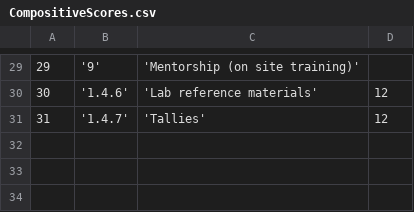
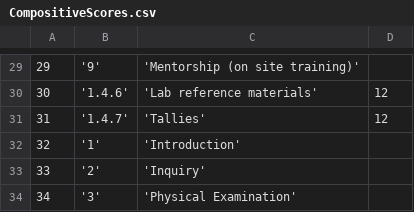
Before and after one commit to EyeSeeTea/malariapp, a CSV file: app/src/main/assets/CompositiveScores.csv, drawn as a sheet; only a part is shown, gaps mark what is left out.

```diff
--- a/app/src/main/assets/CompositiveScores.csv
+++ b/app/src/main/assets/CompositiveScores.csv
@@ -31 +31,4 @@
 31;'1.4.7';'Tallies';12
+32;'1';'Introduction';
+33;'2';'Inquiry';
+34;'3';'Physical Examination';
```
Also changed, not shown: app/src/main/assets/Headers.csv, app/src/main/assets/Questions.csv, 2 other files.
